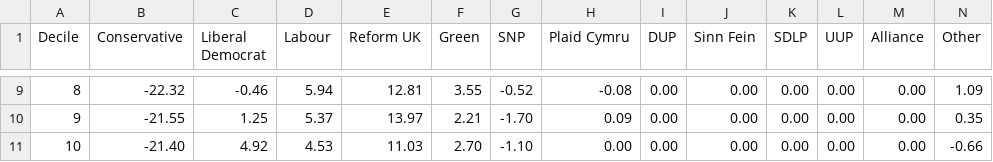
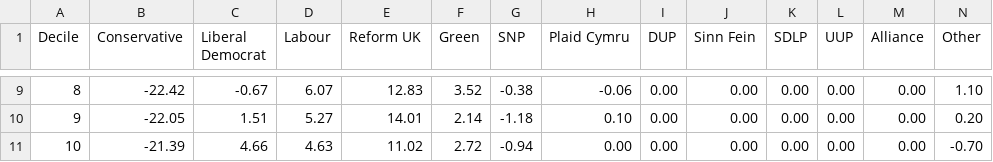
Before and after one commit to JacobWeinbren/2024-Election, a CSV file: output/percentage_point_changes.csv, drawn as a sheet; only a part is shown, gaps mark what is left out; the diff covers the shown part only.

```diff
--- a/output/percentage_point_changes.csv
+++ b/output/percentage_point_changes.csv
@@ -9,3 +9,3 @@ Decile,Conservative,Liberal Democrat,Labour,Reform UK,Green,SNP,Plaid Cymru,DUP,
-8,-22.32,-0.46,5.94,12.81,3.55,-0.52,-0.08,0.00,0.00,0.00,0.00,0.00,1.09
-9,-21.55,1.25,5.37,13.97,2.21,-1.70,0.09,0.00,0.00,0.00,0.00,0.00,0.35
-10,-21.40,4.92,4.53,11.03,2.70,-1.10,0.00,0.00,0.00,0.00,0.00,0.00,-0.66
+8,-22.42,-0.67,6.07,12.83,3.52,-0.38,-0.06,0.00,0.00,0.00,0.00,0.00,1.10
+9,-22.05,1.51,5.27,14.01,2.14,-1.18,0.10,0.00,0.00,0.00,0.00,0.00,0.20
+10,-21.39,4.66,4.63,11.02,2.72,-0.94,0.00,0.00,0.00,0.00,0.00,0.00,-0.70
```
Also changed, not shown: 61 edited cells elsewhere in this file, 1 other file.
